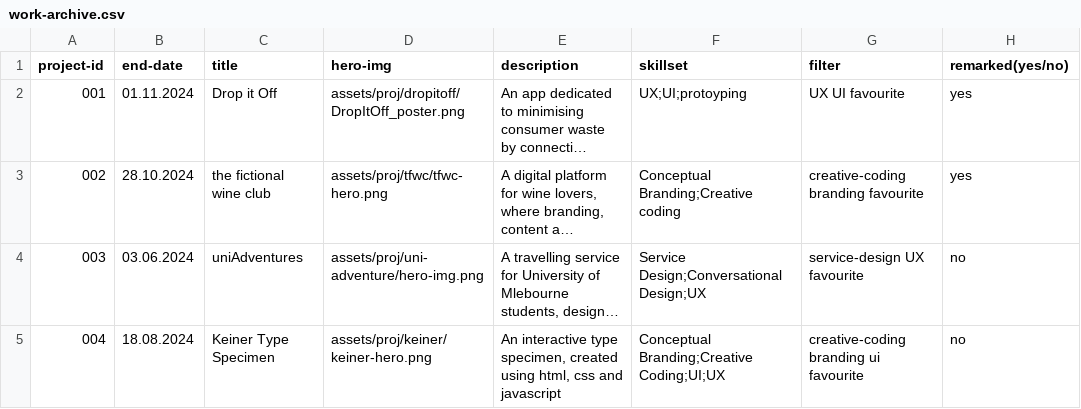
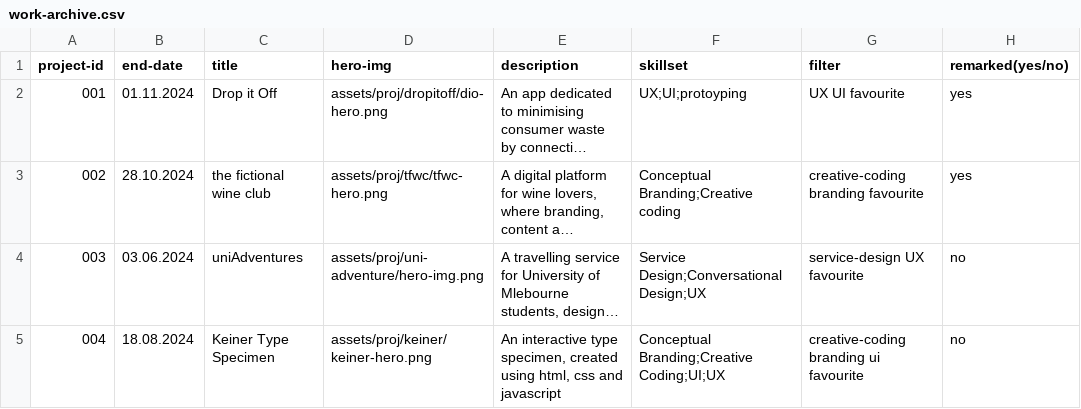
Before and after one commit to hannesofieb/folio, a CSV file: work-archive.csv, drawn as a sheet; only a part is shown; long unchanged cells end in …; the diff names each change by its address in the sheet, - before the commit and + after, or states it on an @@ line.

```diff
--- a/work-archive.csv
+++ b/work-archive.csv
-D2 (hero-img): assets/proj/dropitoff/DropItOff_poster.png
+D2 (hero-img): assets/proj/dropitoff/dio-hero.png
```
Also changed, not shown: projects.csv, 9 other files.
